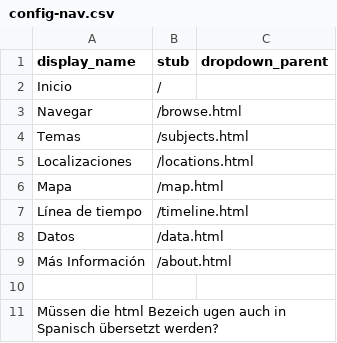
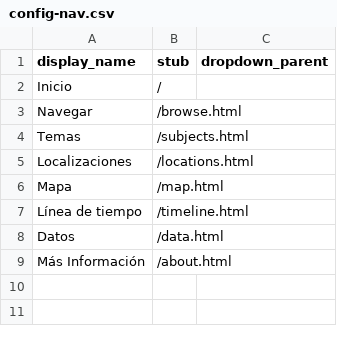
Before and after one commit to Fraukindermann/Mapping-Thonet, a CSV file: _data/config-nav.csv, drawn as a sheet; the diff names each change by its address in the sheet, - before the commit and + after, or states it on an @@ line.

Commit message:
Update config-nav.csv

```diff
--- a/_data/config-nav.csv
+++ b/_data/config-nav.csv
-row 10: (empty)
-row 11: Müssen die html Bezeich ugen auch in Spanisch übersetzt werden?
```
